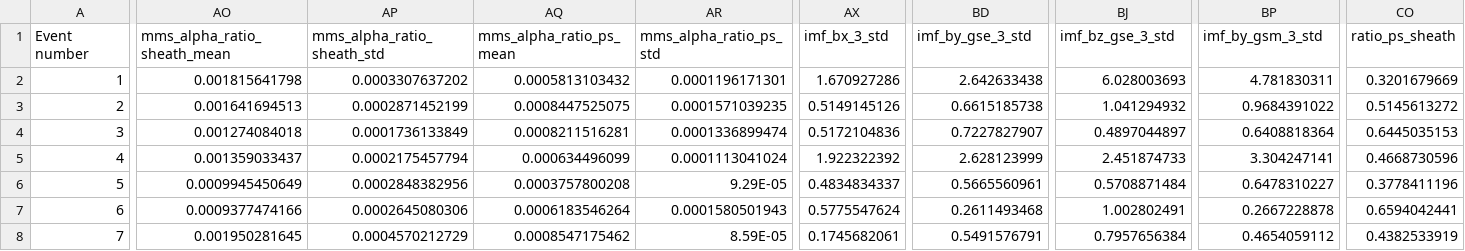
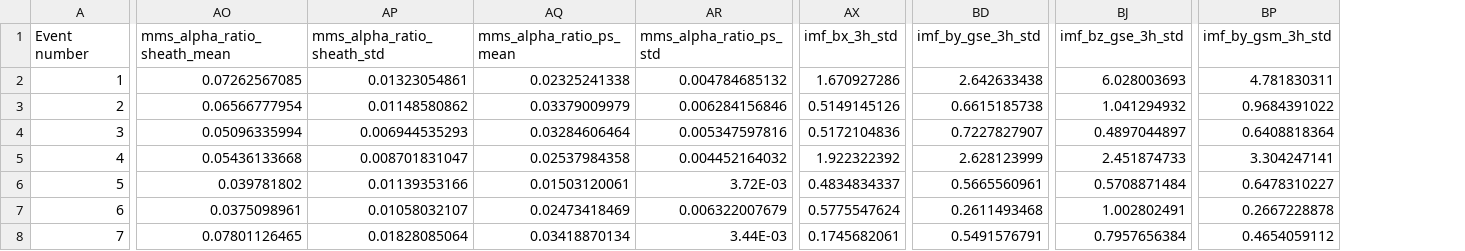
Before and after one commit to shihikoo/solar_wind_entry_analysis, a CSV file: data/sheath_ps_crossing_mms - 2022_cospar_output_combined.csv, drawn as a sheet; only a part is shown, gaps mark what is left out; the diff covers the shown part only; the diff names each change by its address in the sheet, - before the commit and + after, or states it on an @@ line.

Commit message:
update with the new combined data

```diff
--- a/data/sheath_ps_crossing_mms - 2022_cospar_output_combined.csv
+++ b/data/sheath_ps_crossing_mms - 2022_cospar_output_combined.csv
-column CO (ratio_ps_sheath), rows 2-8: 0.3201679669 | 0.5145613272 | 0.6445035153 | 0.4668730596 | 0.3778411196 | 0.6594042441 | 0.4382533919
-AX1: imf_bx_3_std
+AX1: imf_bx_3h_std
-BD1: imf_by_gse_3_std
+BD1: imf_by_gse_3h_std
-BJ1: imf_bz_gse_3_std
+BJ1: imf_bz_gse_3h_std
-BP1: imf_by_gsm_3_std
+BP1: imf_by_gsm_3h_std
-AO2 (mms_alpha_ratio_sheath_mean): 0.001815641798
+AO2 (mms_alpha_ratio_sheath_mean): 0.07262567085
-AP2 (mms_alpha_ratio_sheath_std): 0.0003307637202
+AP2 (mms_alpha_ratio_sheath_std): 0.01323054861
-AQ2 (mms_alpha_ratio_ps_mean): 0.0005813103432
+AQ2 (mms_alpha_ratio_ps_mean): 0.02325241338
-AR2 (mms_alpha_ratio_ps_std): 0.0001196171301
+AR2 (mms_alpha_ratio_ps_std): 0.004784685132
-AO3 (mms_alpha_ratio_sheath_mean): 0.001641694513
+AO3 (mms_alpha_ratio_sheath_mean): 0.06566777954
-AP3 (mms_alpha_ratio_sheath_std): 0.0002871452199
+AP3 (mms_alpha_ratio_sheath_std): 0.01148580862
-AQ3 (mms_alpha_ratio_ps_mean): 0.0008447525075
+AQ3 (mms_alpha_ratio_ps_mean): 0.03379009979
-AR3 (mms_alpha_ratio_ps_std): 0.0001571039235
+AR3 (mms_alpha_ratio_ps_std): 0.006284156846
-AO4 (mms_alpha_ratio_sheath_mean): 0.001274084018
+AO4 (mms_alpha_ratio_sheath_mean): 0.05096335994
-AP4 (mms_alpha_ratio_sheath_std): 0.0001736133849
+AP4 (mms_alpha_ratio_sheath_std): 0.006944535293
-AQ4 (mms_alpha_ratio_ps_mean): 0.0008211516281
+AQ4 (mms_alpha_ratio_ps_mean): 0.03284606464
-AR4 (mms_alpha_ratio_ps_std): 0.0001336899474
+AR4 (mms_alpha_ratio_ps_std): 0.005347597816
-AO5 (mms_alpha_ratio_sheath_mean): 0.001359033437
+AO5 (mms_alpha_ratio_sheath_mean): 0.05436133668
-AP5 (mms_alpha_ratio_sheath_std): 0.0002175457794
+AP5 (mms_alpha_ratio_sheath_std): 0.008701831047
-AQ5 (mms_alpha_ratio_ps_mean): 0.000634496099
+AQ5 (mms_alpha_ratio_ps_mean): 0.02537984358
-AR5 (mms_alpha_ratio_ps_std): 0.0001113041024
+AR5 (mms_alpha_ratio_ps_std): 0.004452164032
-AO6 (mms_alpha_ratio_sheath_mean): 0.0009945450649
+AO6 (mms_alpha_ratio_sheath_mean): 0.039781802
-AP6 (mms_alpha_ratio_sheath_std): 0.0002848382956
+AP6 (mms_alpha_ratio_sheath_std): 0.01139353166
-AQ6 (mms_alpha_ratio_ps_mean): 0.0003757800208
+AQ6 (mms_alpha_ratio_ps_mean): 0.01503120061
-AR6 (mms_alpha_ratio_ps_std): 9.29E-05
+AR6 (mms_alpha_ratio_ps_std): 3.72E-03
-AO7 (mms_alpha_ratio_sheath_mean): 0.0009377474166
+AO7 (mms_alpha_ratio_sheath_mean): 0.0375098961
-AP7 (mms_alpha_ratio_sheath_std): 0.0002645080306
+AP7 (mms_alpha_ratio_sheath_std): 0.01058032107
-AQ7 (mms_alpha_ratio_ps_mean): 0.0006183546264
+AQ7 (mms_alpha_ratio_ps_mean): 0.02473418469
-AR7 (mms_alpha_ratio_ps_std): 0.0001580501943
+AR7 (mms_alpha_ratio_ps_std): 0.006322007679
-AO8 (mms_alpha_ratio_sheath_mean): 0.001950281645
+AO8 (mms_alpha_ratio_sheath_mean): 0.07801126465
-AP8 (mms_alpha_ratio_sheath_std): 0.0004570212729
+AP8 (mms_alpha_ratio_sheath_std): 0.01828085064
-AQ8 (mms_alpha_ratio_ps_mean): 0.0008547175462
+AQ8 (mms_alpha_ratio_ps_mean): 0.03418870134
-AR8 (mms_alpha_ratio_ps_std): 8.59E-05
+AR8 (mms_alpha_ratio_ps_std): 3.44E-03
```
Also changed, not shown: 96 edited cells elsewhere in this file, 2 other files.
